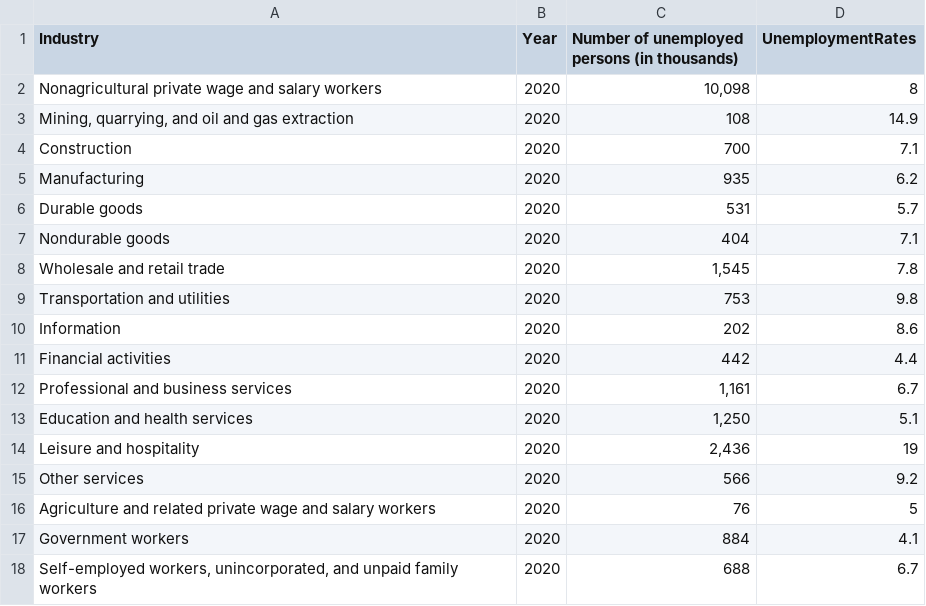
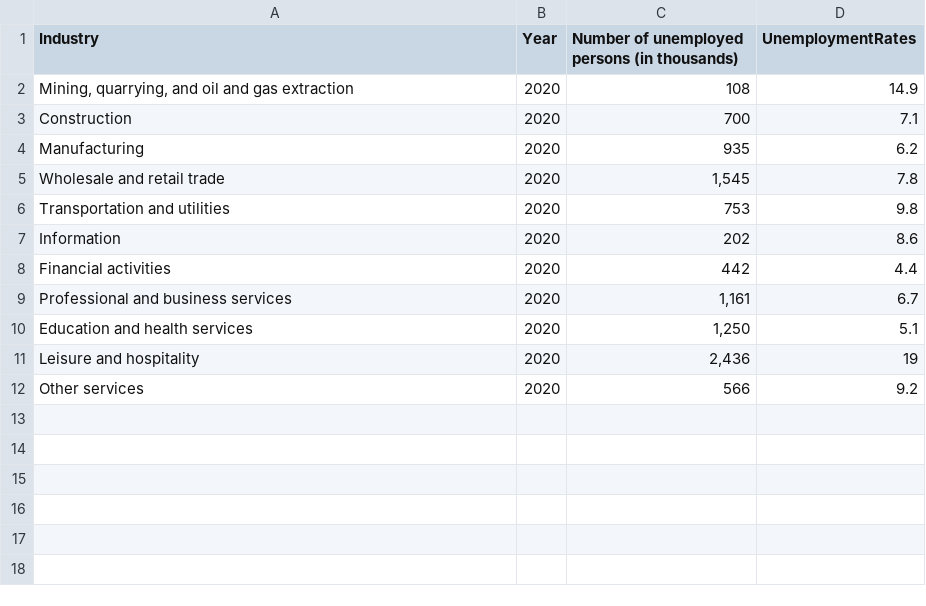
Before and after one commit to jaylai28/FIT3179, a CSV file: Assignment2/data/UnemploymentByIndustries.csv, drawn as a sheet; the diff names each change by its address in the sheet, - before the commit and + after, or states it on an @@ line.

Commit message:
Update UnemploymentByIndustries.csv

```diff
--- a/Assignment2/data/UnemploymentByIndustries.csv
+++ b/Assignment2/data/UnemploymentByIndustries.csv
-row 2: Nonagricultural private wage and salary workers | 2020 | 10,098 | 8
-row 6: Durable goods | 2020 | 531 | 5.7
-row 7: Nondurable goods | 2020 | 404 | 7.1
-row 16: Agriculture and related private wage and salary workers | 2020 | 76 | 5
-row 17: Government workers | 2020 | 884 | 4.1
-row 18: Self-employed workers, unincorporated, and unpaid family workers | 2020 | 688 | 6.7
```
